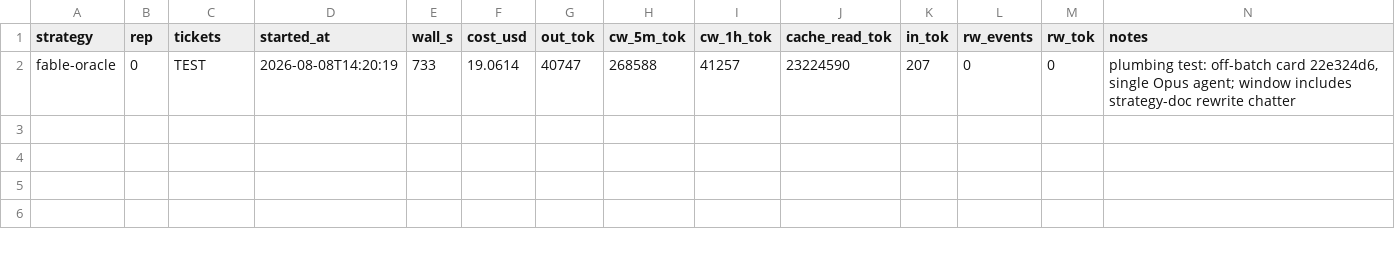
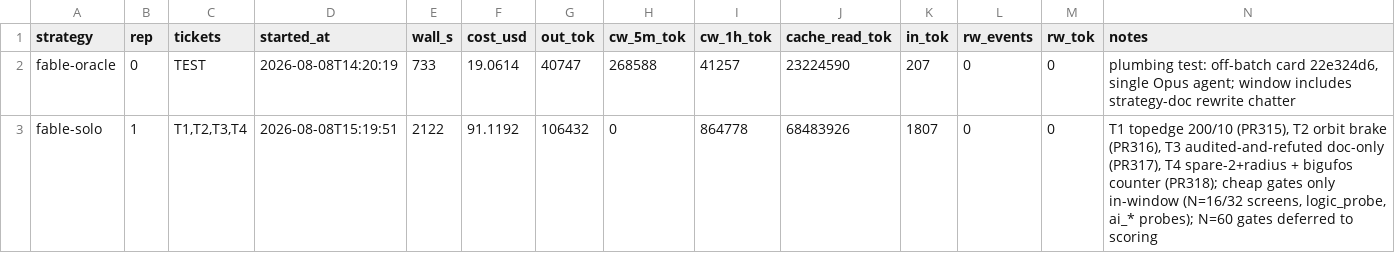
Before and after one commit to Coamithra/RotEA26, a CSV file: tools/orchbench/runs.csv, drawn as a sheet; the diff names each change by its address in the sheet, - before the commit and + after, or states it on an @@ line.

```diff
--- a/tools/orchbench/runs.csv
+++ b/tools/orchbench/runs.csv
+row 3: fable-solo | 1 | T1,T2,T3,T4 | 2026-08-08T15:19:51 | 2122 | 91.1192 | 106432 | 0 | 864778 | 68483926 | 1807 | 0 | 0 | T1 topedge 200/10 (PR315), T2 orbit brake (PR316), T3 audited-and-refuted doc-only (PR317), T4 spare-2+radius + bigufos counter (PR318); cheap gates only in-window (N=16/32 screens, logic_probe, ai_* probes); N=60 gates deferred to scoring
```
Also changed, not shown: 2 other files.
